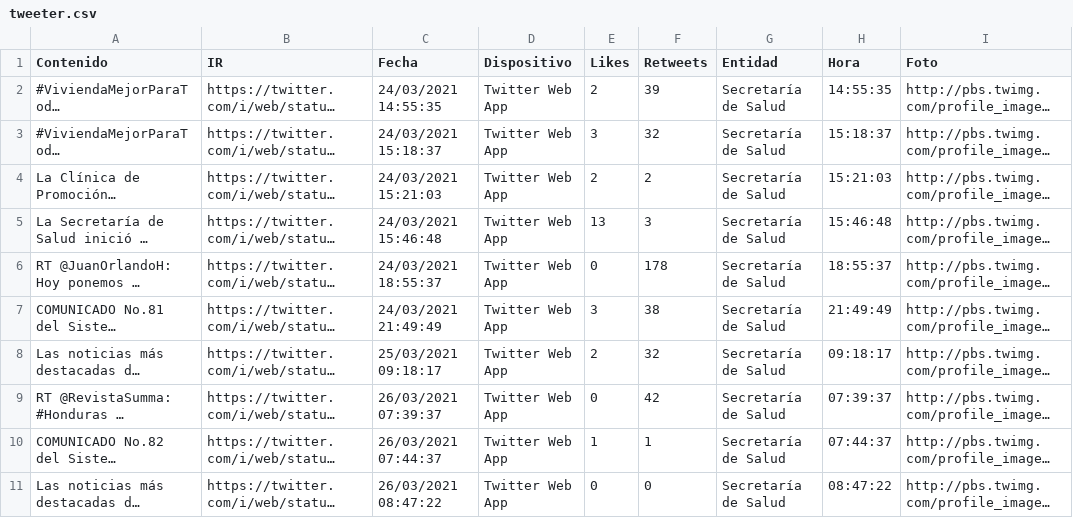
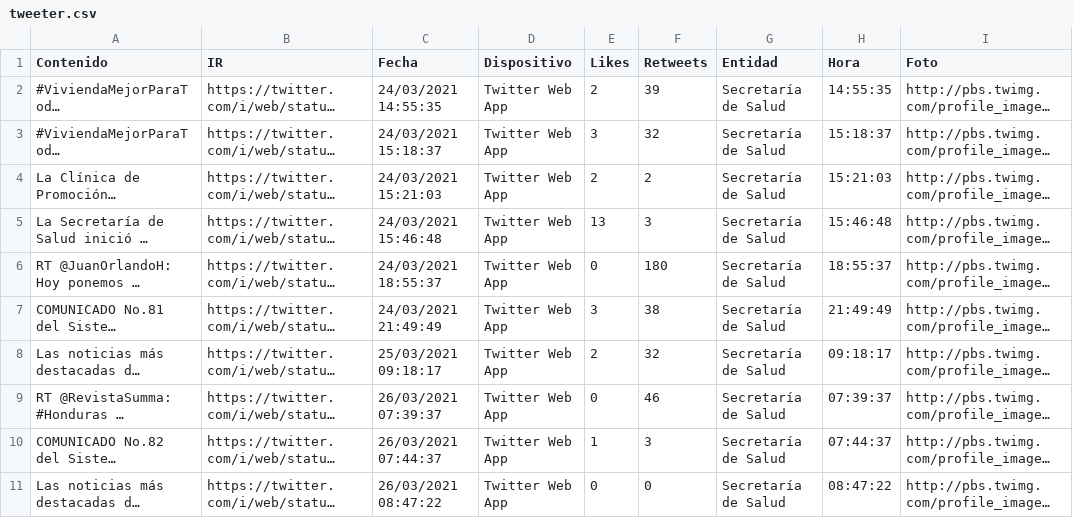
Before and after one commit to Sud-Austral/Datos_Honduras, a CSV file: tweeter/tweeter.csv, drawn as a sheet; only a part is shown; long unchanged cells end in …; the diff covers the shown part only; the diff names each change by its address in the sheet, - before the commit and + after, or states it on an @@ line.

```diff
--- a/tweeter/tweeter.csv
+++ b/tweeter/tweeter.csv
-F6 (Retweets): 178
+F6 (Retweets): 180
-F9 (Retweets): 42
+F9 (Retweets): 46
-F10 (Retweets): 1
+F10 (Retweets): 3
```
Also changed, not shown: 1 added row, 1 removed row and 8 edited cells elsewhere in this file.
